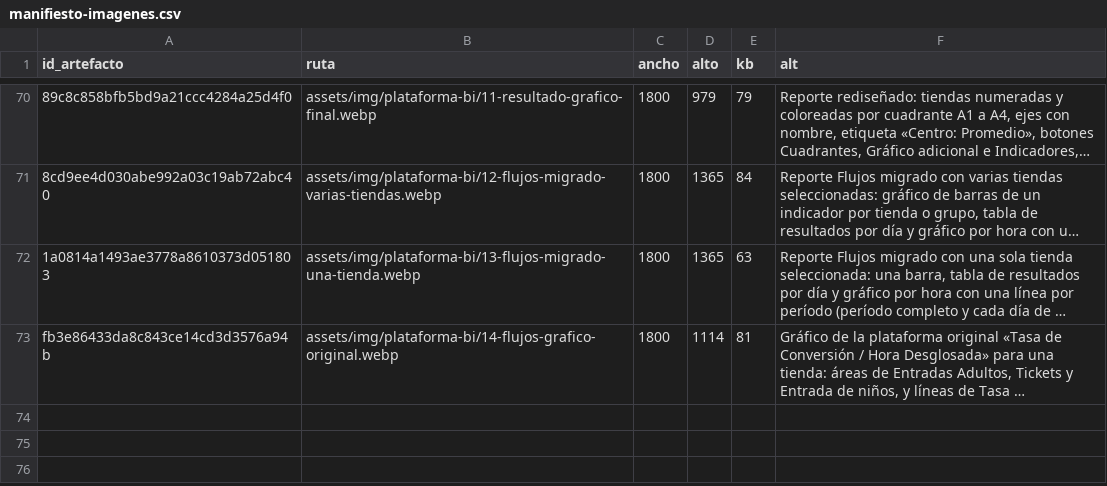
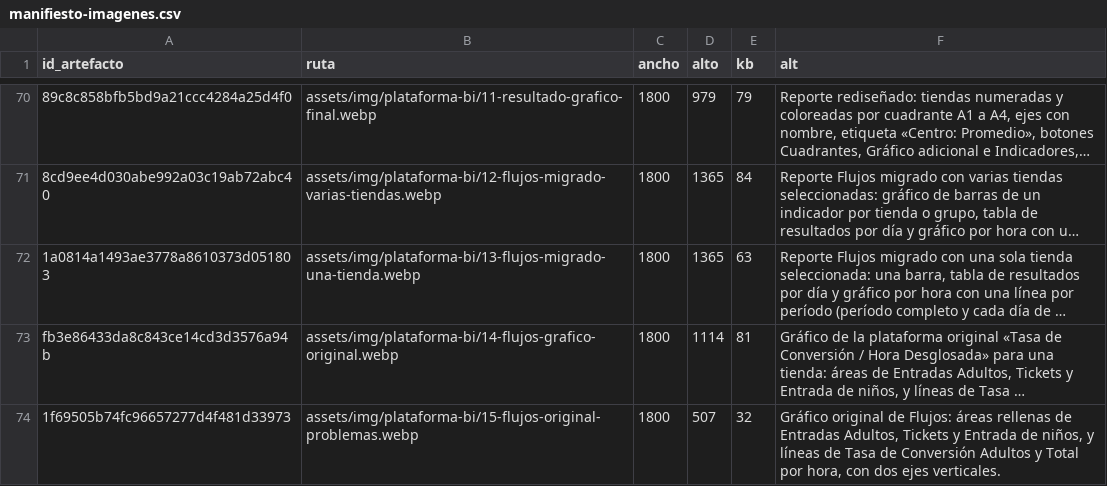
Before and after one commit to cathernandez/cathernandez.github.io, a CSV file: assets/img/manifiesto-imagenes.csv, drawn as a sheet; only a part is shown, gaps mark what is left out; long unchanged cells end in …; the diff names each change by its address in the sheet, - before the commit and + after, or states it on an @@ line.

```diff
--- a/assets/img/manifiesto-imagenes.csv
+++ b/assets/img/manifiesto-imagenes.csv
+row 74: 1f69505b74fc96657277d4f481d33973 | assets/img/plataforma-bi/15-flujos-original-problemas.webp | 1800 | 507 | 32 | Gráfico original de Flujos: áreas rellenas de Entradas Adultos, Tickets y Entrada de niños, y líneas de Tasa de Conversión Adultos y Total por hora, con dos ejes verticales.
```
Also changed, not shown: 2 other files.
